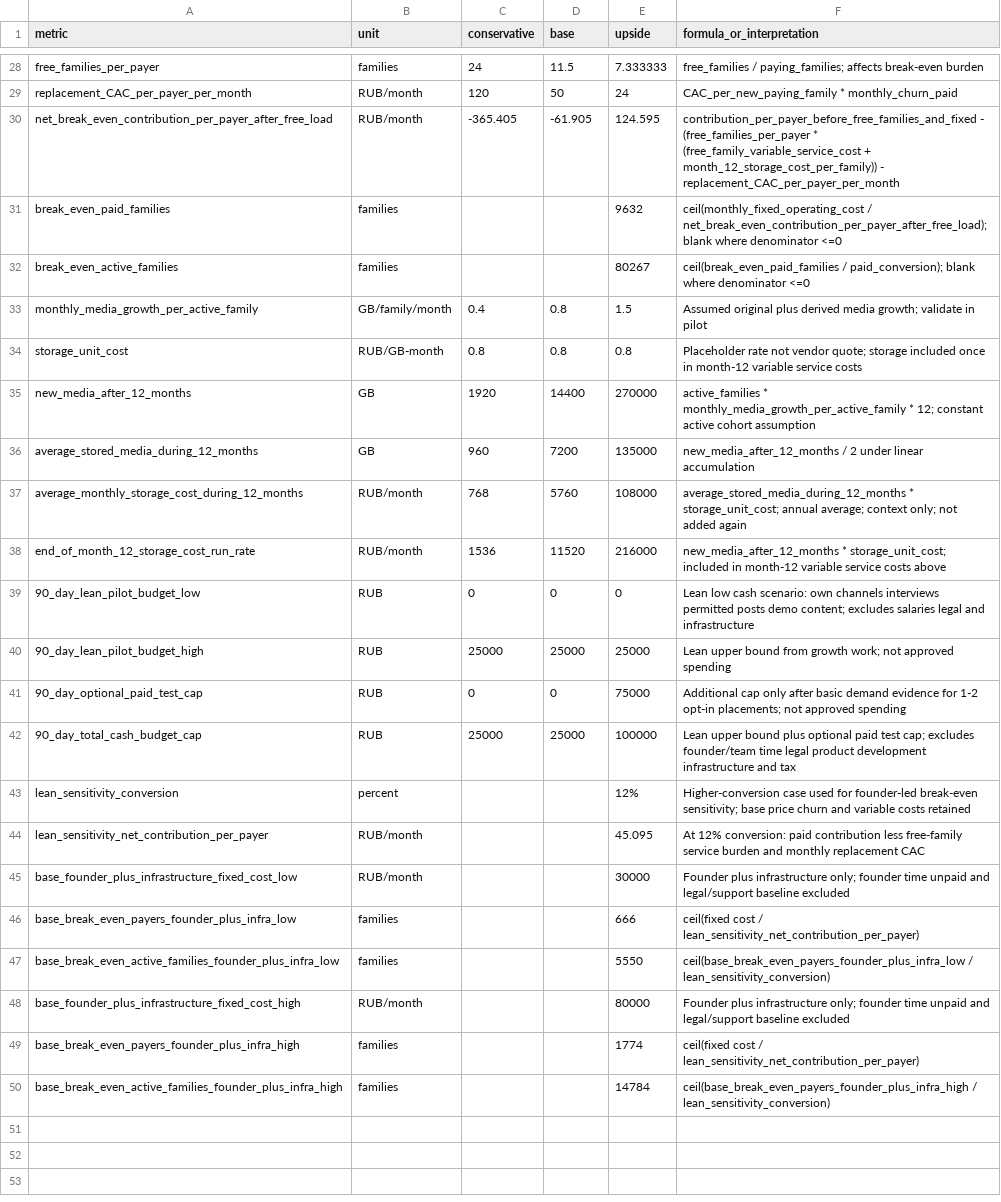
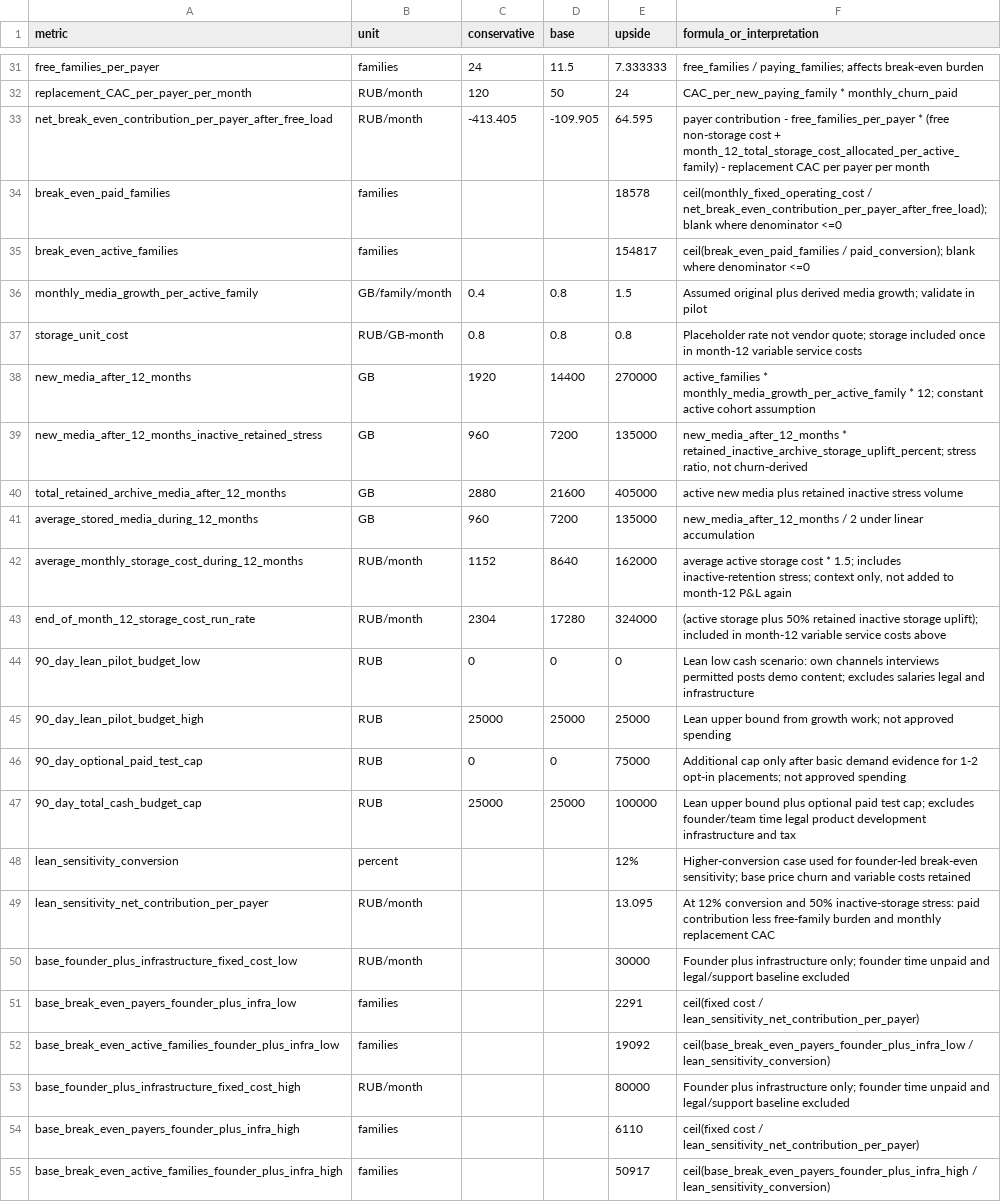
Before and after one commit to alexdubaev/OurMemoriesDevBot, a CSV file: docs/commercial-research/06-financial-model.csv, drawn as a sheet; only a part is shown, gaps mark what is left out; the diff covers the shown part only.

Commit message:
docs(strategy): account for retained archives and resolve review findings

```diff
--- a/docs/commercial-research/06-financial-model.csv
+++ b/docs/commercial-research/06-financial-model.csv
@@ -29,5 +32,5 @@ free_families_per_payer,families,24,11.5,7.333333,free_families / paying_familie
 replacement_CAC_per_payer_per_month,RUB/month,120,50,24,CAC_per_new_paying_family * monthly_churn_paid
-net_break_even_contribution_per_payer_after_free_load,RUB/month,-365.405,-61.905,124.595,contribution_per_payer_before_free_families_and_fixed - (free_families_per_payer * (free_family_variable_service_cost + month_12_storage_cost_per_family)) - replacement_CAC_per_payer_per_month
-break_even_paid_families,families,,,9632,ceil(monthly_fixed_operating_cost / net_break_even_contribution_per_payer_after_free_load); blank where denominator <=0
-break_even_active_families,families,,,80267,ceil(break_even_paid_families / paid_conversion); blank where denominator <=0
+net_break_even_contribution_per_payer_after_free_load,RUB/month,-413.405,-109.905,64.595,payer contribution - free_families_per_payer * (free non-storage cost + month_12_total_storage_cost_allocated_per_active_family) - replacement CAC per payer per month
+break_even_paid_families,families,,,18578,ceil(monthly_fixed_operating_cost / net_break_even_contribution_per_payer_after_free_load); blank where denominator <=0
+break_even_active_families,families,,,154817,ceil(break_even_paid_families / paid_conversion); blank where denominator <=0
 monthly_media_growth_per_active_family,GB/family/month,0.4,0.8,1.5,Assumed original plus derived media growth; validate in pilot
@@ -35,5 +38,7 @@ storage_unit_cost,RUB/GB-month,0.8,0.8,0.8,Placeholder rate not vendor quote; st
 new_media_after_12_months,GB,1920,14400,270000,active_families * monthly_media_growth_per_active_family * 12; constant active cohort assumption
+new_media_after_12_months_inactive_retained_stress,GB,960,7200,135000,"new_media_after_12_months * retained_inactive_archive_storage_uplift_percent; stress ratio, not churn-derived"
+total_retained_archive_media_after_12_months,GB,2880,21600,405000,active new media plus retained inactive stress volume
 average_stored_media_during_12_months,GB,960,7200,135000,new_media_after_12_months / 2 under linear accumulation
-average_monthly_storage_cost_during_12_months,RUB/month,768,5760,108000,average_stored_media_during_12_months * storage_unit_cost; annual average; context only; not added again
-end_of_month_12_storage_cost_run_rate,RUB/month,1536,11520,216000,new_media_after_12_months * storage_unit_cost; included in month-12 variable service costs above
+average_monthly_storage_cost_during_12_months,RUB/month,1152,8640,162000,"average active storage cost * 1.5; includes inactive-retention stress; context only, not added to month-12 P&L again"
+end_of_month_12_storage_cost_run_rate,RUB/month,2304,17280,324000,(active storage plus 50% retained inactive storage uplift); included in month-12 variable service costs above
 90_day_lean_pilot_budget_low,RUB,0,0,0,Lean low cash scenario: own channels interviews permitted posts demo content; excludes salaries legal and infrastructure
@@ -43,8 +48,8 @@ end_of_month_12_storage_cost_run_rate,RUB/month,1536,11520,216000,new_media_afte
 lean_sensitivity_conversion,percent,,,12%,Higher-conversion case used for founder-led break-even sensitivity; base price churn and variable costs retained
-lean_sensitivity_net_contribution_per_payer,RUB/month,,,45.095,At 12% conversion: paid contribution less free-family service burden and monthly replacement CAC
+lean_sensitivity_net_contribution_per_payer,RUB/month,,,13.095,At 12% conversion and 50% inactive-storage stress: paid contribution less free-family burden and monthly replacement CAC
 base_founder_plus_infrastructure_fixed_cost_low,RUB/month,,,30000,Founder plus infrastructure only; founder time unpaid and legal/support baseline excluded
-base_break_even_payers_founder_plus_infra_low,families,,,666,ceil(fixed cost / lean_sensitivity_net_contribution_per_payer)
-base_break_even_active_families_founder_plus_infra_low,families,,,5550,ceil(base_break_even_payers_founder_plus_infra_low / lean_sensitivity_conversion)
+base_break_even_payers_founder_plus_infra_low,families,,,2291,ceil(fixed cost / lean_sensitivity_net_contribution_per_payer)
+base_break_even_active_families_founder_plus_infra_low,families,,,19092,ceil(base_break_even_payers_founder_plus_infra_low / lean_sensitivity_conversion)
 base_founder_plus_infrastructure_fixed_cost_high,RUB/month,,,80000,Founder plus infrastructure only; founder time unpaid and legal/support baseline excluded
-base_break_even_payers_founder_plus_infra_high,families,,,1774,ceil(fixed cost / lean_sensitivity_net_contribution_per_payer)
-base_break_even_active_families_founder_plus_infra_high,families,,,14784,ceil(base_break_even_payers_founder_plus_infra_high / lean_sensitivity_conversion)
+base_break_even_payers_founder_plus_infra_high,families,,,6110,ceil(fixed cost / lean_sensitivity_net_contribution_per_payer)
+base_break_even_active_families_founder_plus_infra_high,families,,,50917,ceil(base_break_even_payers_founder_plus_infra_high / lean_sensitivity_conversion)
```
Also changed, not shown: 3 added rows and 26 edited cells elsewhere in this file, 3 other files.
